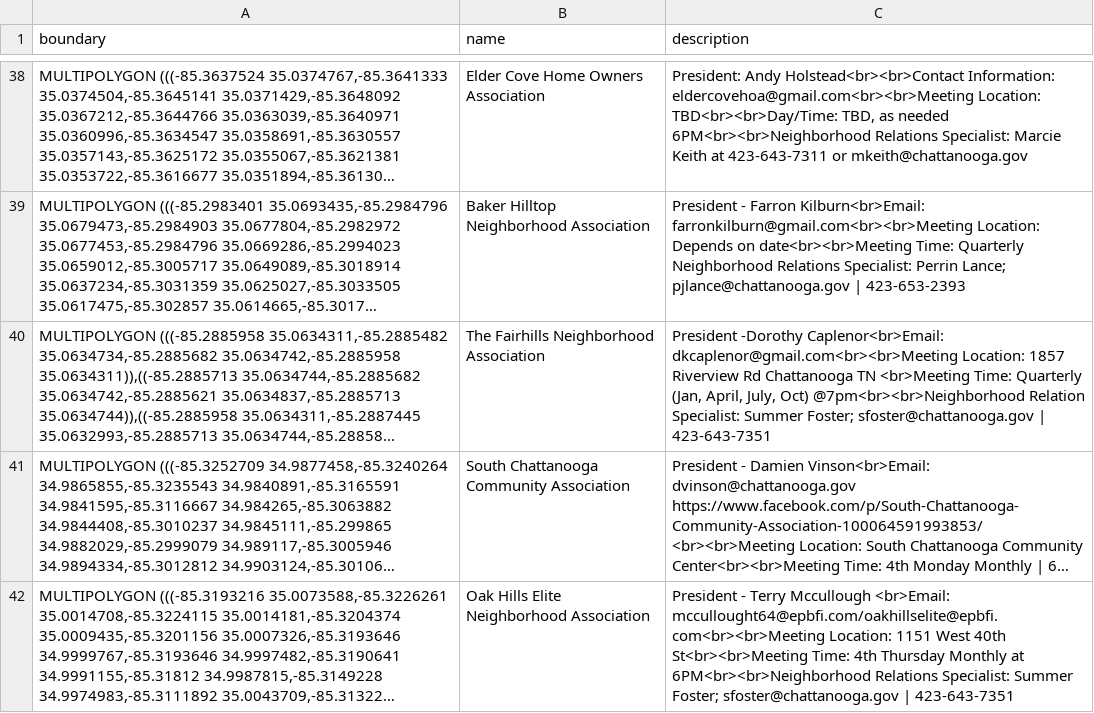
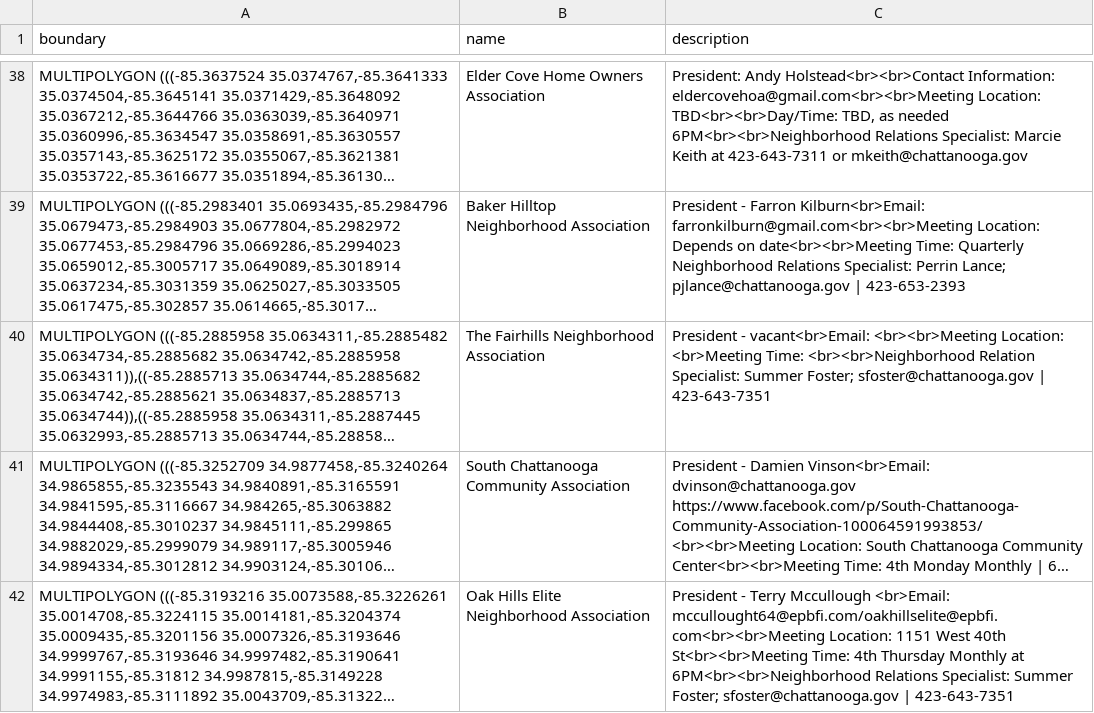
Before and after one commit to officeofperformancemanagement/neighborhood_association_boundaries, a CSV file: files/neighborhood_association_boundaries.csv, drawn as a sheet; only a part is shown, gaps mark what is left out; long unchanged cells end in …; the diff covers the shown part only; the diff names each change by its address in the sheet, - before the commit and + after, or states it on an @@ line.

```diff
--- a/files/neighborhood_association_boundaries.csv
+++ b/files/neighborhood_association_boundaries.csv
-C40 (description): President -Dorothy Caplenor<br>Email: dkcaplenor@gmail.com<br><br>Meeting Location: 1857 Riverview Rd Chattanooga TN <br>Meeting Time: Quarterly (Jan, April, July, Oct) @7pm<br><br>Neighborhood Relation Specialist:…
+C40 (description): President - vacant<br>Email: <br><br>Meeting Location: <br>Meeting Time: <br><br>Neighborhood Relation Specialist:…
```
Also changed, not shown: 2 edited cells elsewhere in this file.
